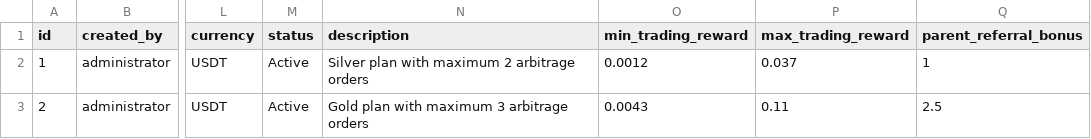
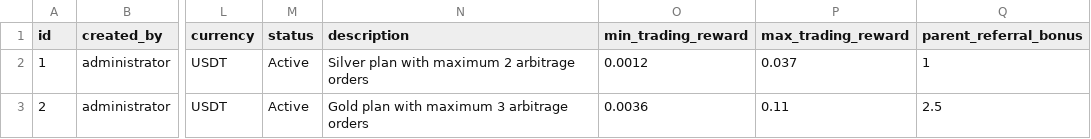
Before and after one commit to bm-vip/eshop, a CSV file: app/src/main/resources/db/data/tbl_subscription_package.csv, drawn as a sheet; only a part is shown, gaps mark what is left out; the diff names each change by its address in the sheet, - before the commit and + after, or states it on an @@ line.

```diff
--- a/app/src/main/resources/db/data/tbl_subscription_package.csv
+++ b/app/src/main/resources/db/data/tbl_subscription_package.csv
-O3 (min_trading_reward): 0.0043
+O3 (min_trading_reward): 0.0036
```
Also changed, not shown: 8 other files.
